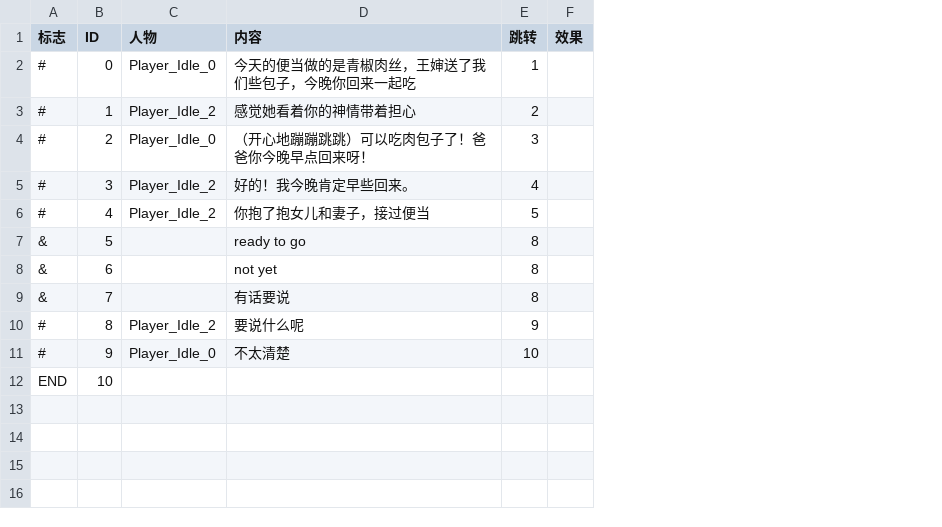
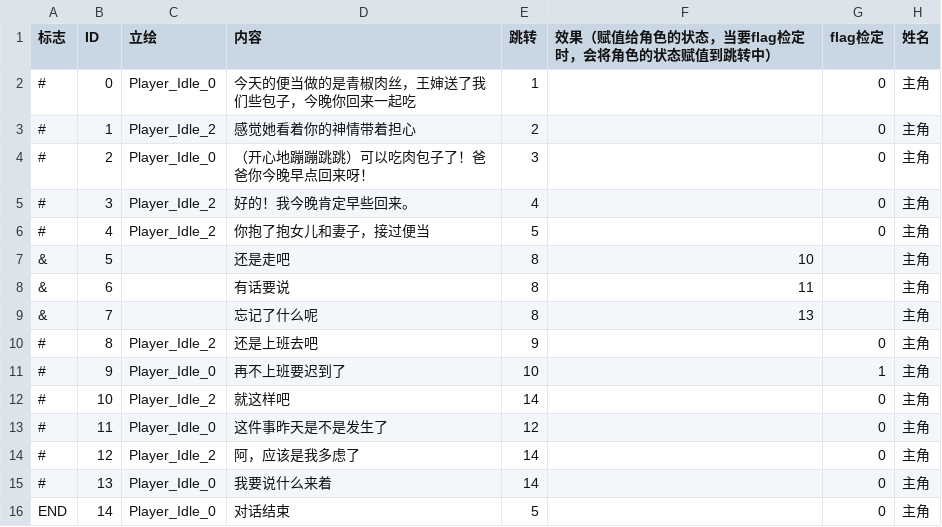
Before and after one commit to Shepi7631/Sanjiao, a CSV file: Assets/Text/剧情表.csv, drawn as a sheet; removed rows and columns are numbered as before the commit, all else as after; the diff names each change by its address in the sheet, - before the commit and + after, or states it on an @@ line.

```diff
--- a/Assets/Text/剧情表.csv
+++ b/Assets/Text/剧情表.csv
-column F (效果), empty
+column F, rows 1-9: 效果（赋值给角色的状态，当要flag检定时，会将角色的状态赋值到跳转中） |  |  |  |  |  | 10 | 11 | 13
+column G (flag检定), rows 2-12: 0 | 0 | 0 | 0 | 0 |  |  |  | 0 | 1 | 0
+column H (姓名), rows 2-12: all 主角
-C1: 人物
+C1: 立绘
-D7 (内容): ready to go
+D7 (内容): 还是走吧
-D8 (内容): not yet
+D8 (内容): 有话要说
-D9 (内容): 有话要说
+D9 (内容): 忘记了什么呢
-D10 (内容): 要说什么呢
+D10 (内容): 还是上班去吧
-D11 (内容): 不太清楚
+D11 (内容): 再不上班要迟到了
-A12 (标志): END
+A12 (标志): #
-C12 (立绘): (empty)
+C12 (立绘): Player_Idle_2
-D12 (内容): (empty)
+D12 (内容): 就这样吧
-E12 (跳转): (empty)
+E12 (跳转): 14
+row 13: # | 11 | Player_Idle_0 | 这件事昨天是不是发生了 | 12 |  | 0 | 主角
+row 14: # | 12 | Player_Idle_2 | 阿，应该是我多虑了 | 14 |  | 0 | 主角
+row 15: # | 13 | Player_Idle_0 | 我要说什么来着 | 14 |  | 0 | 主角
+row 16: END | 14 | Player_Idle_0 | 对话结束 | 5 |  | 0 | 主角
```
Also changed, not shown: 4 other files.
